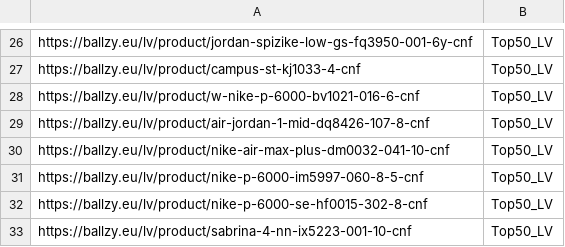
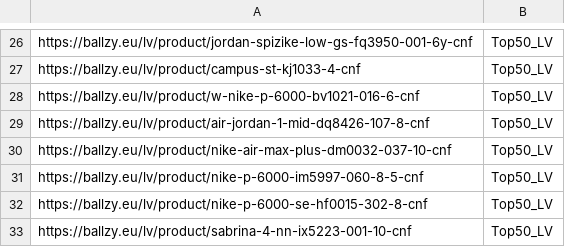
Before and after one commit to tanelneemoja/cropink_to_google, a CSV file: LV_page_feed.csv, drawn as a sheet; only a part is shown, gaps mark what is left out.

```diff
--- a/LV_page_feed.csv
+++ b/LV_page_feed.csv
@@ -29,3 +29,3 @@ https://ballzy.eu/lv/product/w-nike-p-6000-bv1021-016-6-cnf,Top50_LV
 https://ballzy.eu/lv/product/air-jordan-1-mid-dq8426-107-8-cnf,Top50_LV
-https://ballzy.eu/lv/product/nike-air-max-plus-dm0032-041-10-cnf,Top50_LV
+https://ballzy.eu/lv/product/nike-air-max-plus-dm0032-037-10-cnf,Top50_LV
 https://ballzy.eu/lv/product/nike-p-6000-im5997-060-8-5-cnf,Top50_LV
```
Also changed, not shown: FI_page_feed.csv, LT_page_feed.csv, 10 other files.
